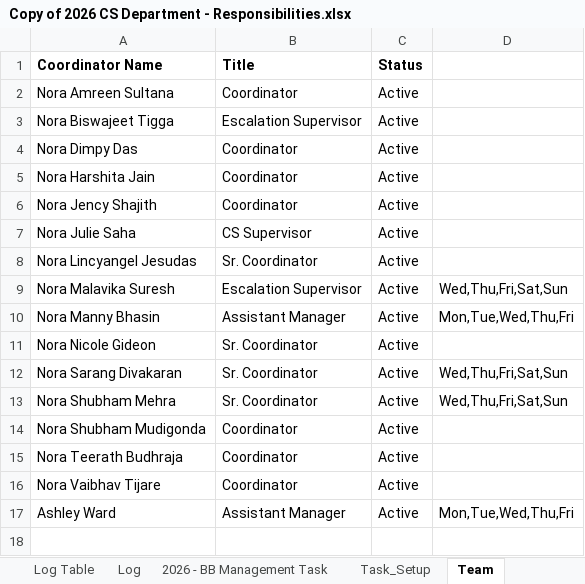
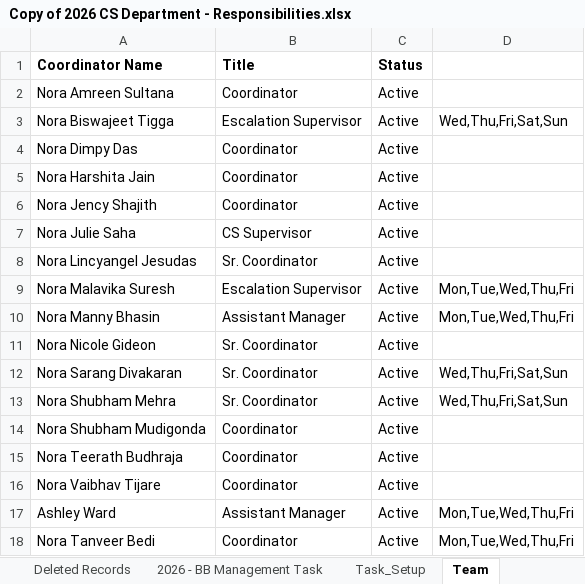
Before and after one commit to manjot85/DeptOfResponsbility, an Excel workbook: Copy of 2026 CS Department - Responsibilities.xlsx, sheet Team, drawn as a sheet; values as stored, in another font and other column widths than the file's, no borders; charts and pictures not drawn; the diff names each change by its address in the sheet, - before the commit and + after, or states it on an @@ line.

```diff
--- a/Copy of 2026 CS Department - Responsibilities.xlsx (sheet Team)
+++ b/Copy of 2026 CS Department - Responsibilities.xlsx (sheet Team)
+sheet tab: Deleted Records
-D3: (empty)
+D3: Wed,Thu,Fri,Sat,Sun
-D9: Wed,Thu,Fri,Sat,Sun
+D9: Mon,Tue,Wed,Thu,Fri
+row 18: Nora Tanveer Bedi | Coordinator | Active | Mon,Tue,Wed,Thu,Fri
```
Also changed, not shown: sheet Log, sheet Personal Task Status, sheet Task Master, sheet 2026 - Shift C - Supervisor, other sheet tabs, charts or pictures.
